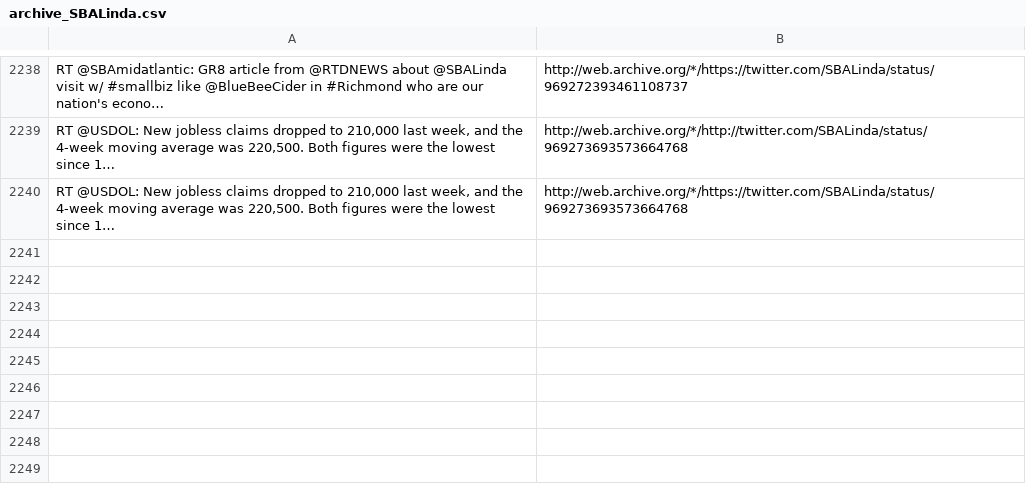
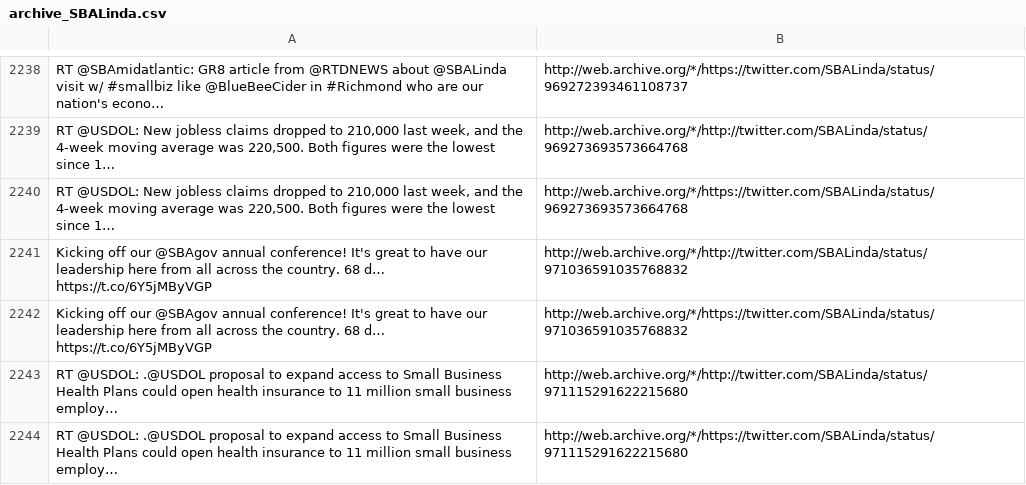
Before and after one commit to patrick-brian-mooney/archive-junta, a CSV file: data/archive_SBALinda.csv, drawn as a sheet; only a part is shown, gaps mark what is left out; the diff names each change by its address in the sheet, - before the commit and + after, or states it on an @@ line.

```diff
--- a/data/archive_SBALinda.csv
+++ b/data/archive_SBALinda.csv
+row 2241: Kicking off our @SBAgov annual conference! It's great to have our leadership here from all across the country. 68 d… https://t.co/6Y5jMByVGP | http://web.archive.org/*/http://twitter.com/SBALinda/status/971036591035768832
+row 2242: Kicking off our @SBAgov annual conference! It's great to have our leadership here from all across the country. 68 d… https://t.co/6Y5jMByVGP | http://web.archive.org/*/https://twitter.com/SBALinda/status/971036591035768832
+row 2243: RT @USDOL: .@USDOL proposal to expand access to Small Business Health Plans could open health insurance to 11 million small business employ… | http://web.archive.org/*/http://twitter.com/SBALinda/status/971115291622215680
+row 2244: RT @USDOL: .@USDOL proposal to expand access to Small Business Health Plans could open health insurance to 11 million small business employ… | http://web.archive.org/*/https://twitter.com/SBALinda/status/971115291622215680
```
Also changed, not shown: data/archive_BetsyDeVosED.csv, data/archive_EPAScottPruitt.csv, 21 other files.
